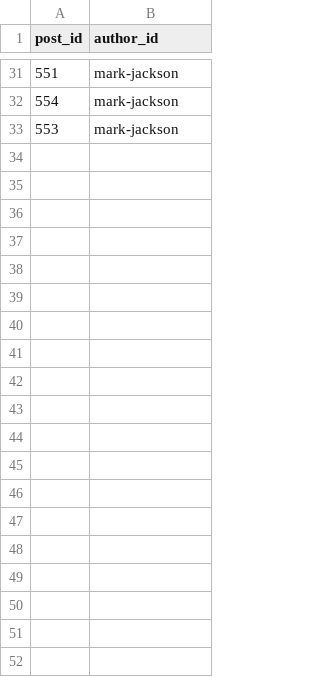
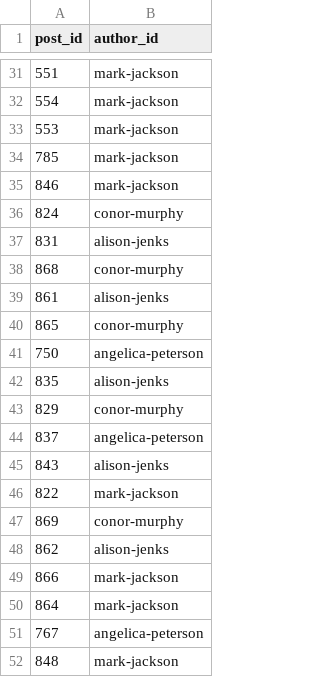
Before and after one commit to benjamenharper/musicadvisor.xyz, a CSV file: data/post-authors.csv, drawn as a sheet; only a part is shown, gaps mark what is left out; the diff covers the shown part only.

```diff
--- a/data/post-authors.csv
+++ b/data/post-authors.csv
@@ -33 +33,20 @@ post_id,author_id
 553,mark-jackson
+785,mark-jackson
+846,mark-jackson
+824,conor-murphy
+831,alison-jenks
+868,conor-murphy
+861,alison-jenks
+865,conor-murphy
+750,angelica-peterson
+835,alison-jenks
+829,conor-murphy
+837,angelica-peterson
+843,alison-jenks
+822,mark-jackson
+869,conor-murphy
+862,alison-jenks
+866,mark-jackson
+864,mark-jackson
+767,angelica-peterson
+848,mark-jackson
```
Also changed, not shown: 48 added rows elsewhere in this file, 14 other files.
